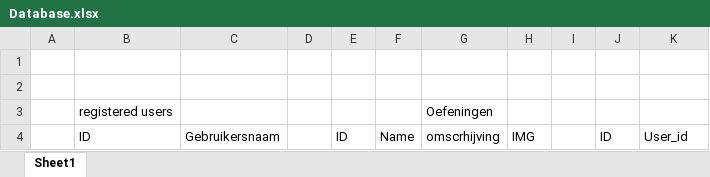
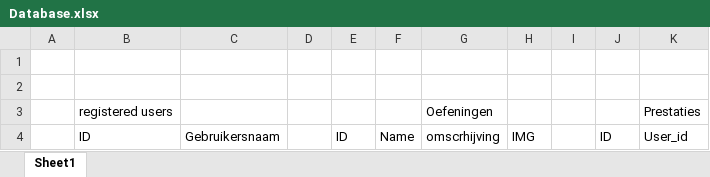
Before and after one commit to ps221494/Project5, an Excel workbook: Database.xlsx, sheet Sheet1, drawn as a sheet; values as stored, in another font and other column widths than the file's, no borders; the diff names each change by its address in the sheet, - before the commit and + after, or states it on an @@ line.

Commit message:
database almost

```diff
--- a/Database.xlsx (sheet Sheet1)
+++ b/Database.xlsx (sheet Sheet1)
-K3: (empty)
+K3: Prestaties
```
Also changed, not shown: 56 other files.
